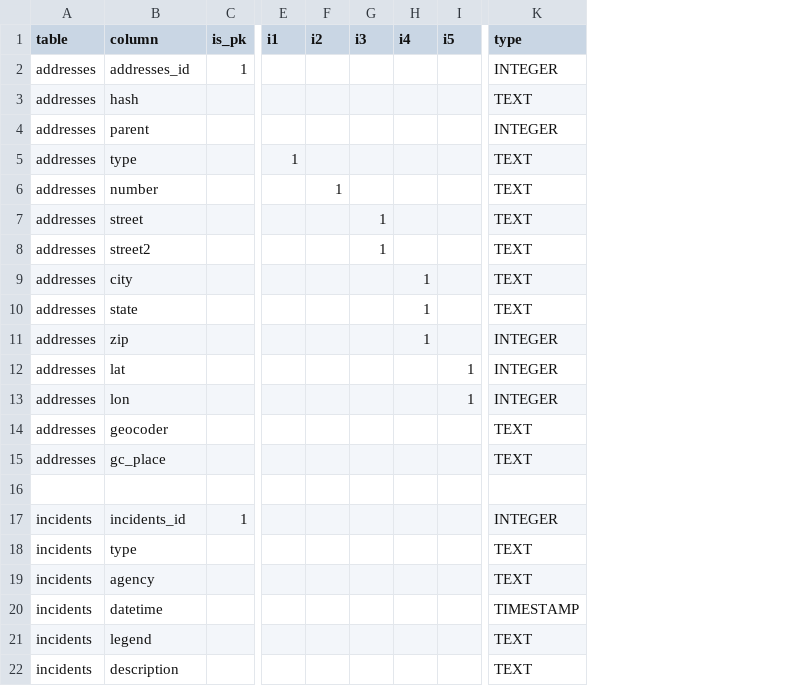
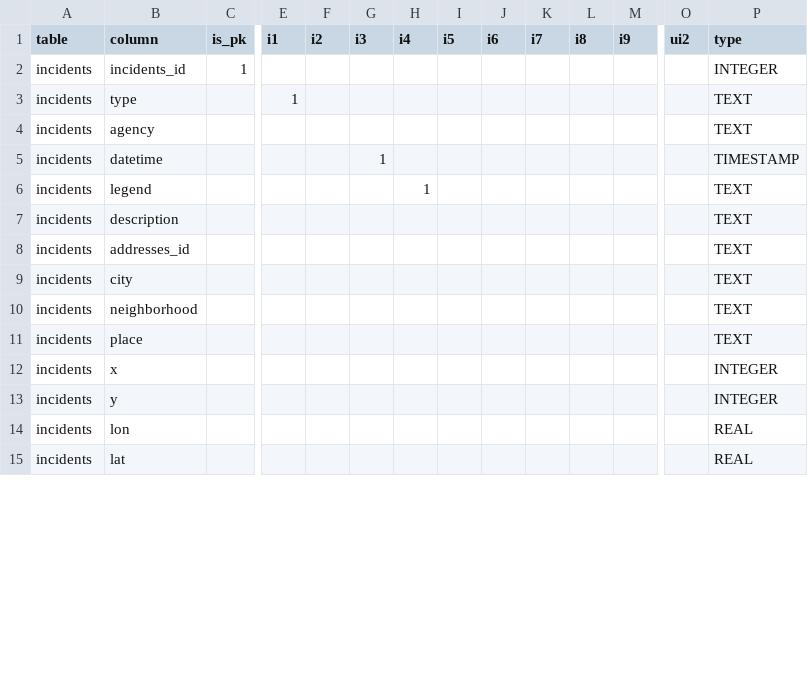
Before and after one commit to hsd315/civicdata, a CSV file: sandag.org/sandag.org-crimeincidents-cleaned/meta/schema.csv, drawn as a sheet; only a part is shown, gaps mark what is left out; removed rows and columns are numbered as before the commit, all else as after; rows hold the shown columns only; the diff covers the shown part only; the diff names each change by its address in the sheet, - before the commit and + after, or states it on an @@ line.

```diff
--- a/sandag.org/sandag.org-crimeincidents-cleaned/meta/schema.csv
+++ b/sandag.org/sandag.org-crimeincidents-cleaned/meta/schema.csv
+column J (i6), empty
+column K (i7), empty
+column L (i8), empty
+column M (i9), empty
+column O (ui2), empty
-row 2: addresses | addresses_id | 1 |  |  |  |  |  | INTEGER
-row 3: addresses | hash |  |  |  |  |  |  | TEXT
-row 4: addresses | parent |  |  |  |  |  |  | INTEGER
-row 5: addresses | type |  | 1 |  |  |  |  | TEXT
-row 6: addresses | number |  |  | 1 |  |  |  | TEXT
-row 7: addresses | street |  |  |  | 1 |  |  | TEXT
-row 8: addresses | street2 |  |  |  | 1 |  |  | TEXT
-row 9: addresses | city |  |  |  |  | 1 |  | TEXT
-row 10: addresses | state |  |  |  |  | 1 |  | TEXT
-row 11: addresses | zip |  |  |  |  | 1 |  | INTEGER
-row 12: addresses | lat |  |  |  |  |  | 1 | INTEGER
-row 13: addresses | lon |  |  |  |  |  | 1 | INTEGER
-row 14: addresses | geocoder |  |  |  |  |  |  | TEXT
-row 15: addresses | gc_place |  |  |  |  |  |  | TEXT
-row 16: (empty)
-E3 (i1): (empty)
+E3 (i1): 1
-G5 (i3): (empty)
+G5 (i3): 1
-H6 (i4): (empty)
+H6 (i4): 1
+row 8: incidents | addresses_id |  |  |  |  |  |  |  |  |  |  |  | TEXT
+row 9: incidents | city |  |  |  |  |  |  |  |  |  |  |  | TEXT
+row 10: incidents | neighborhood |  |  |  |  |  |  |  |  |  |  |  | TEXT
+row 11: incidents | place |  |  |  |  |  |  |  |  |  |  |  | TEXT
+row 12: incidents | x |  |  |  |  |  |  |  |  |  |  |  | INTEGER
+row 13: incidents | y |  |  |  |  |  |  |  |  |  |  |  | INTEGER
+row 14: incidents | lon |  |  |  |  |  |  |  |  |  |  |  | REAL
+row 15: incidents | lat |  |  |  |  |  |  |  |  |  |  |  | REAL
```
Also changed, not shown: 4 edited cells elsewhere in this file, 35 other files.
